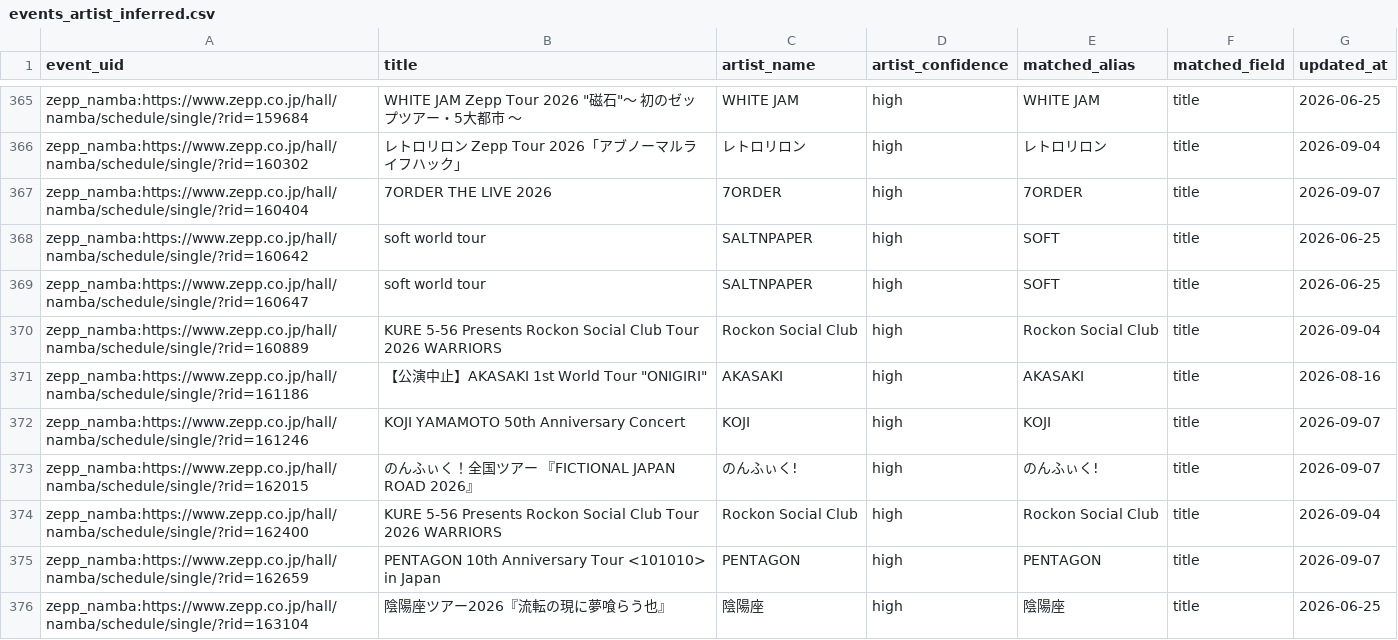
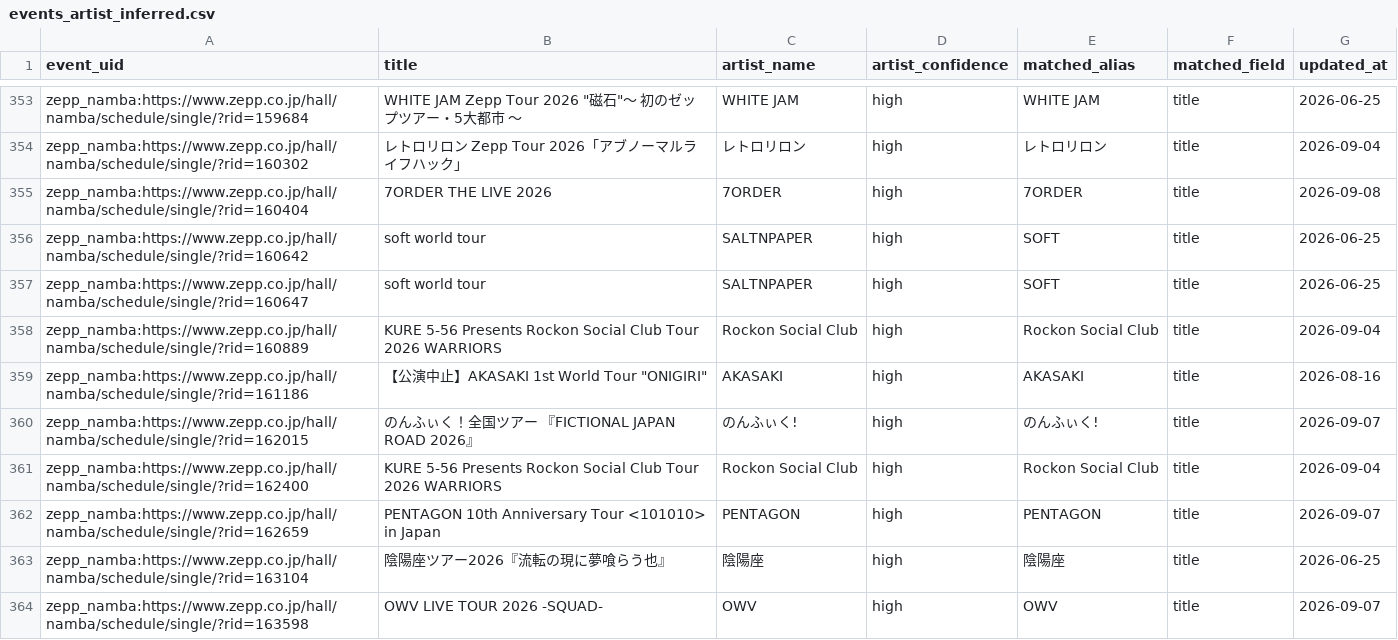
Before and after one commit to NemuKei/market-stats-viewer, a CSV file: data/events_artist_inferred.csv, drawn as a sheet; only a part is shown, gaps mark what is left out; the shorter side is filled out with more unchanged rows; the diff covers the shown part only.

```diff
--- a/data/events_artist_inferred.csv
+++ b/data/events_artist_inferred.csv
@@ -366,3 +354,3 @@ zepp_namba:https://www.zepp.co.jp/hall/namba/schedule/single/?rid=159684,"WHITE
 zepp_namba:https://www.zepp.co.jp/hall/namba/schedule/single/?rid=160302,レトロリロン Zepp Tour 2026「アブノーマルライフハック」,レトロリロン,high,レトロリロン,title,2026-09-04
-zepp_namba:https://www.zepp.co.jp/hall/namba/schedule/single/?rid=160404,7ORDER THE LIVE 2026,7ORDER,high,7ORDER,title,2026-09-07
+zepp_namba:https://www.zepp.co.jp/hall/namba/schedule/single/?rid=160404,7ORDER THE LIVE 2026,7ORDER,high,7ORDER,title,2026-09-08
 zepp_namba:https://www.zepp.co.jp/hall/namba/schedule/single/?rid=160642,soft world tour,SALTNPAPER,high,SOFT,title,2026-06-25
@@ -371,3 +359,2 @@ zepp_namba:https://www.zepp.co.jp/hall/namba/schedule/single/?rid=160889,KURE 5-
 zepp_namba:https://www.zepp.co.jp/hall/namba/schedule/single/?rid=161186,"【公演中止】AKASAKI 1st World Tour ""ONIGIRI""",AKASAKI,high,AKASAKI,title,2026-08-16
-zepp_namba:https://www.zepp.co.jp/hall/namba/schedule/single/?rid=161246,KOJI YAMAMOTO 50th Anniversary Concert,KOJI,high,KOJI,title,2026-09-07
 zepp_namba:https://www.zepp.co.jp/hall/namba/schedule/single/?rid=162015,のんふぃく！全国ツアー 『FICTIONAL JAPAN ROAD 2026』,のんふぃく!,high,のんふぃく!,title,2026-09-07
```
Also changed, not shown: 14 removed rows and 36 edited cells elsewhere in this file, 6 other files.
